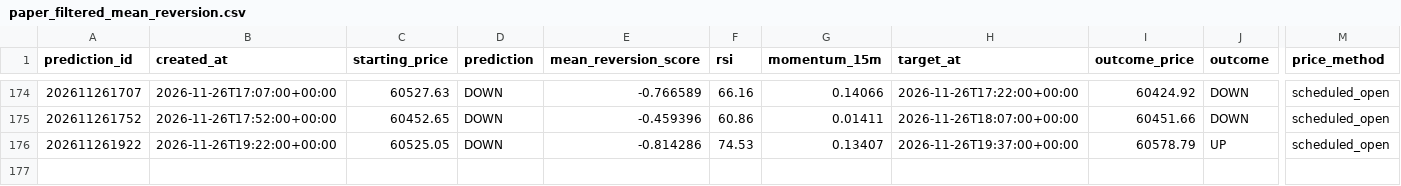
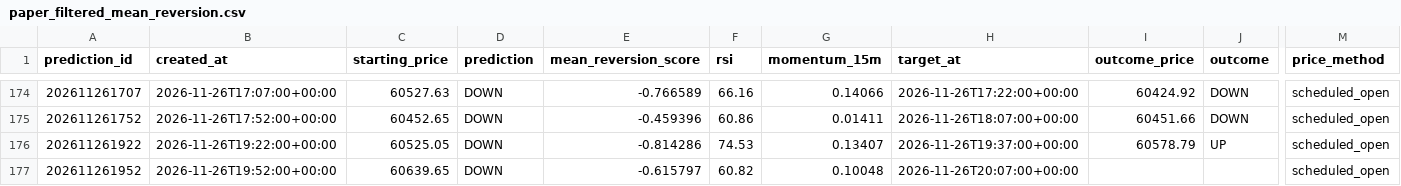
Before and after one commit to UncleJeffaffa/bitcoin-prediction-bot, a CSV file: paper_filtered_mean_reversion.csv, drawn as a sheet; only a part is shown, gaps mark what is left out; rows hold the shown columns only; the diff names each change by its address in the sheet, - before the commit and + after, or states it on an @@ line.

```diff
--- a/paper_filtered_mean_reversion.csv
+++ b/paper_filtered_mean_reversion.csv
+row 177: 202611261952 | 2026-11-26T19:52:00+00:00 | 60639.65 | DOWN | -0.615797 | 60.82 | 0.10048 | 2026-11-26T20:07:00+00:00 |  |  | scheduled_open
```
Also changed, not shown: paper_mean_reversion.csv, predictions.csv.
